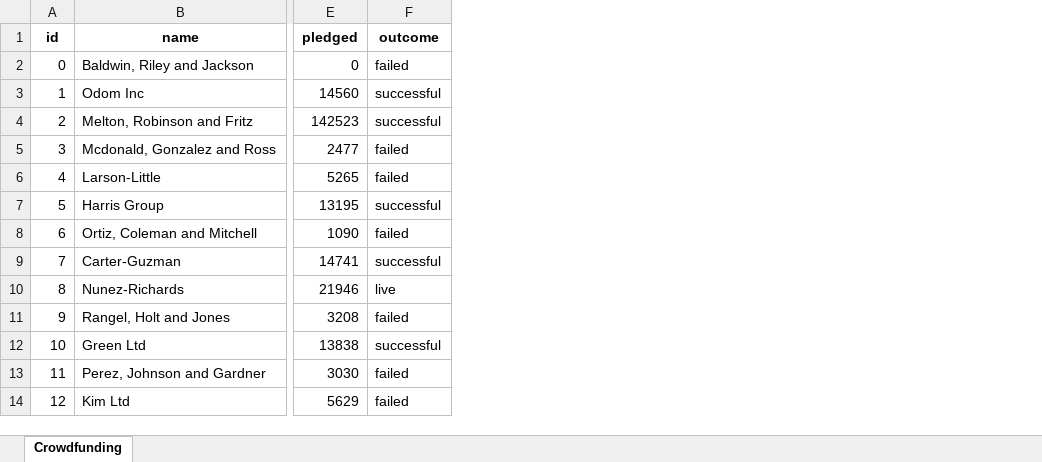
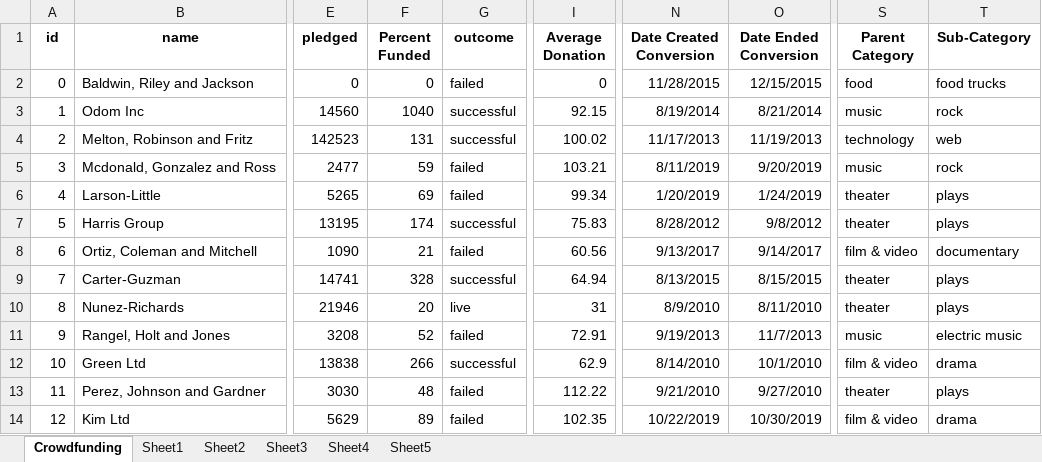
Before and after one commit to thenrymy/Module-Challenge, an Excel workbook: Module 1 Challenge Files/excel-challenge/CrowdfundingBook.xlsx, sheet Crowdfunding, drawn as a sheet; only a part is shown, gaps mark what is left out; values as stored, in another font and other column widths than the file's, no borders; conditional formats not drawn; the diff names each change by its address in the sheet, - before the commit and + after, or states it on an @@ line.

```diff
--- a/Module 1 Challenge Files/excel-challenge/CrowdfundingBook.xlsx (sheet Crowdfunding)
+++ b/Module 1 Challenge Files/excel-challenge/CrowdfundingBook.xlsx (sheet Crowdfunding)
+sheet tab: Sheet1
+sheet tab: Sheet2
+sheet tab: Sheet3
+sheet tab: Sheet4
+sheet tab: Sheet5
+column F (Percent Funded), rows 2-14: 0 | 1040 | 131 | 59 | 69 | 174 | 21 | 328 | 20 | 52 | 266 | 48 | 89
+column I (Average Donation), rows 2-14: 0 | 92.15 | 100.02 | 103.21 | 99.34 | 75.83 | 60.56 | 64.94 | 31 | 72.91 | 62.9 | 112.22 | 102.35
+column N (Date Created Conversion), rows 2-14: 11/28/2015 | 8/19/2014 | 11/17/2013 | 8/11/2019 | 1/20/2019 | 8/28/2012 | 9/13/2017 | 8/13/2015 | 8/9/2010 | 9/19/2013 | 8/14/2010 | 9/21/2010 | 10/22/2019
+column O (Date Ended Conversion), rows 2-14: 12/15/2015 | 8/21/2014 | 11/19/2013 | 9/20/2019 | 1/24/2019 | 9/8/2012 | 9/14/2017 | 8/15/2015 | 8/11/2010 | 11/7/2013 | 10/1/2010 | 9/27/2010 | 10/30/2019
+column S (Parent Category), rows 2-14: food | music | technology | music | theater | theater | film & video | theater | theater | music | film & video | theater | film & video
+column T (Sub-Category), rows 2-14: food trucks | rock | web | rock | plays | plays | documentary | plays | plays | electric music | drama | plays | drama
```
Also changed, not shown: charts or pictures, 2 other files.
